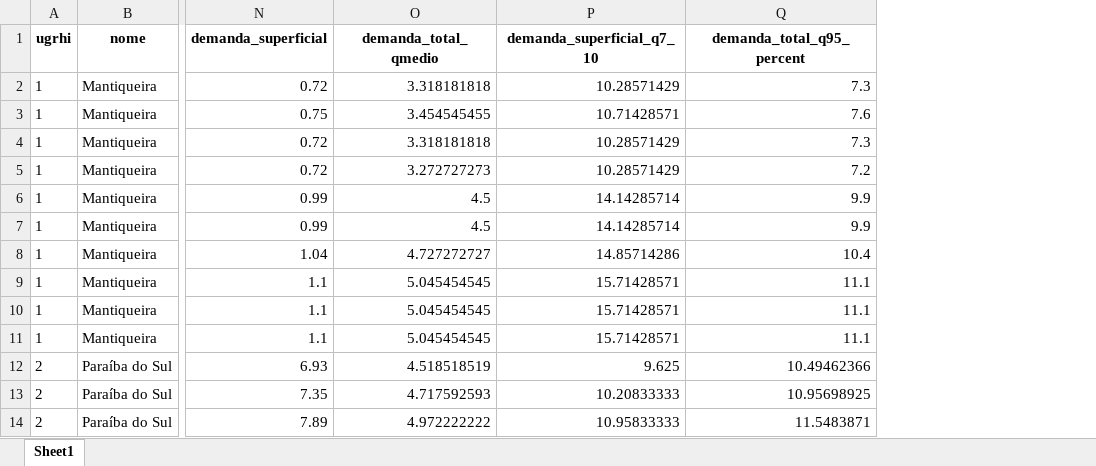
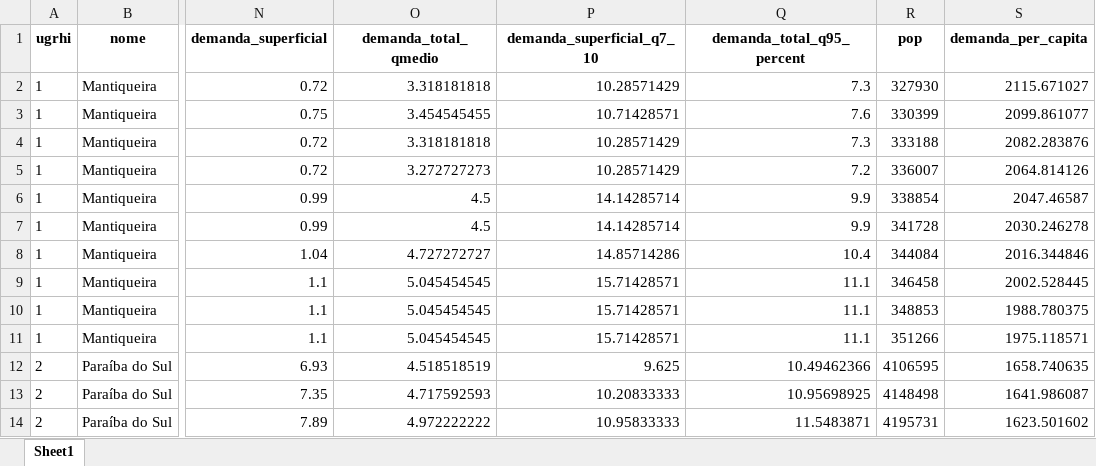
Before and after one commit to openvironment/ods6, an Excel workbook: data-raw/xlsx/base_ugrhi.xlsx, sheet Sheet1, drawn as a sheet; only a part is shown, gaps mark what is left out; values as stored, in another font and other column widths than the file's, no borders; the diff names each change by its address in the sheet, - before the commit and + after, or states it on an @@ line.

```diff
--- a/data-raw/xlsx/base_ugrhi.xlsx (sheet Sheet1)
+++ b/data-raw/xlsx/base_ugrhi.xlsx (sheet Sheet1)
+column R (pop), rows 2-14: 327930 | 330399 | 333188 | 336007 | 338854 | 341728 | 344084 | 346458 | 348853 | 351266 | 4106595 | 4148498 | 4195731
+column S (demanda_per_capita), rows 2-14: 2115.671027 | 2099.861077 | 2082.283876 | 2064.814126 | 2047.46587 | 2030.246278 | 2016.344846 | 2002.528445 | 1988.780375 | 1975.118571 | 1658.740635 | 1641.986087 | 1623.501602
```
Also changed, not shown: data-raw/xlsx/tab_iap.xlsx, data-raw/xlsx/tab_iqa.xlsx, 17 other files.
